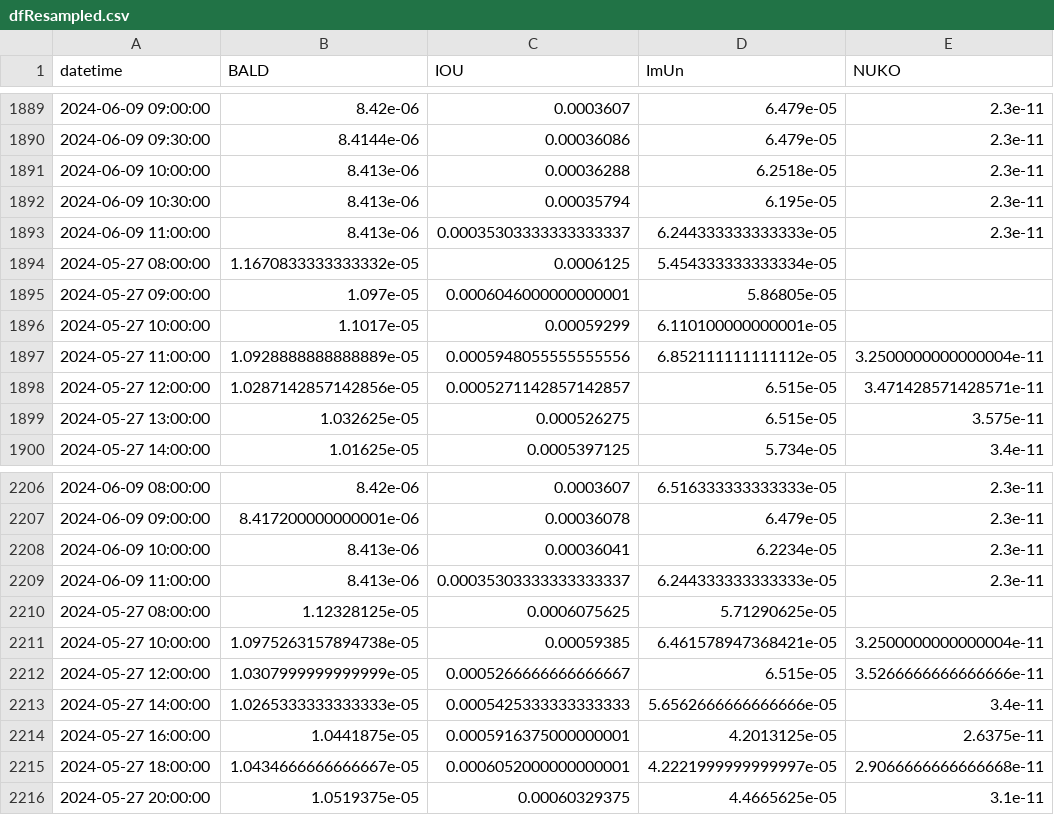
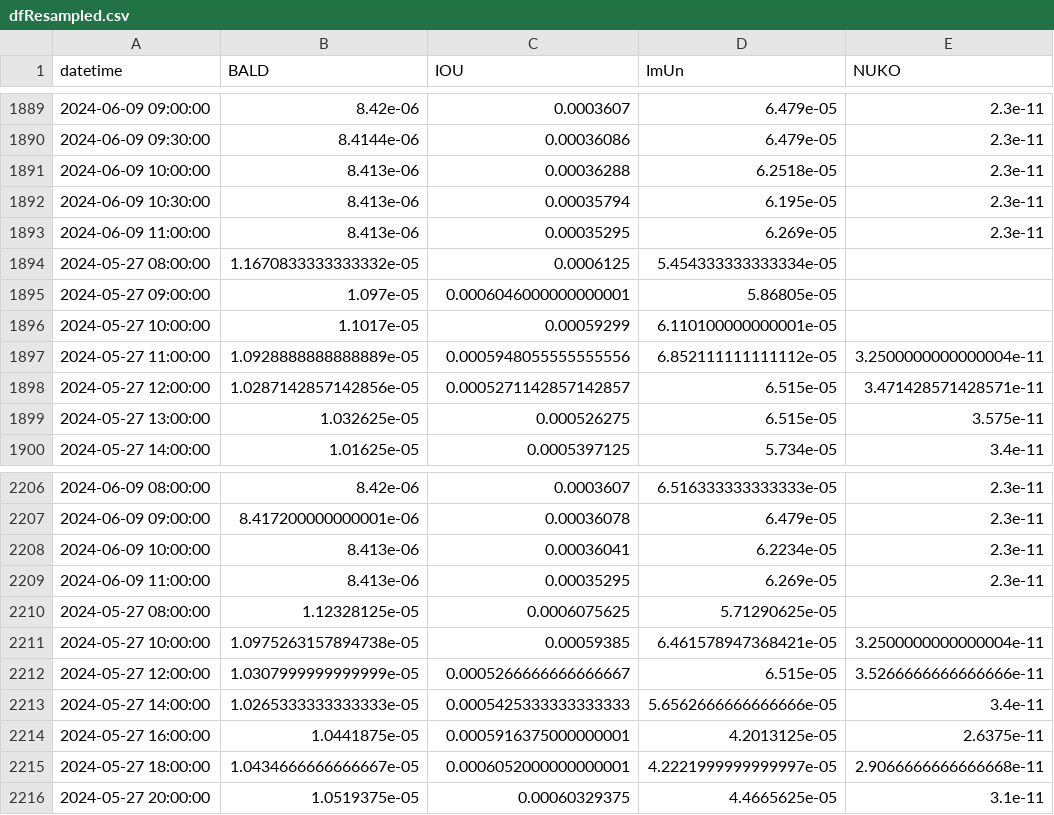
Before and after one commit to B4k469420/MADAlphaSummary, a CSV file: data/dfResampled.csv, drawn as a sheet; only a part is shown, gaps mark what is left out; the diff covers the shown part only; the diff names each change by its address in the sheet, - before the commit and + after, or states it on an @@ line.

```diff
--- a/data/dfResampled.csv
+++ b/data/dfResampled.csv
-C1893 (IOU): 0.00035303333333333337
+C1893 (IOU): 0.00035295
-D1893 (ImUn): 6.244333333333333e-05
+D1893 (ImUn): 6.269e-05
-C2209 (IOU): 0.00035303333333333337
+C2209 (IOU): 0.00035295
-D2209 (ImUn): 6.244333333333333e-05
+D2209 (ImUn): 6.269e-05
```
Also changed, not shown: 31 edited cells elsewhere in this file.
